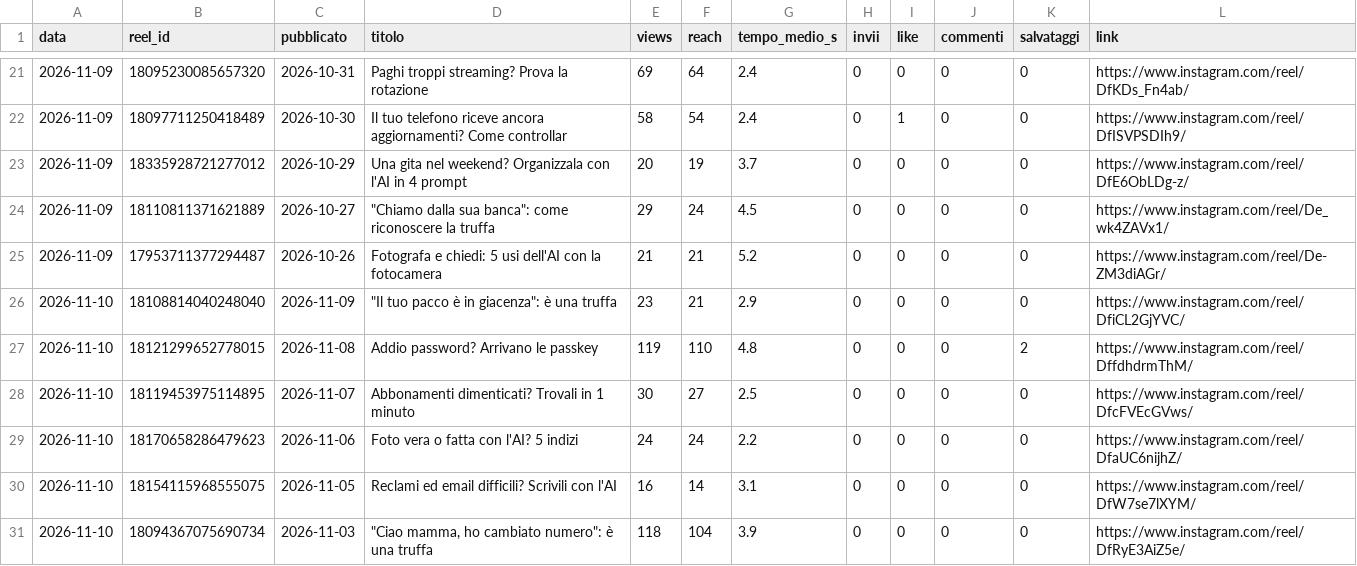
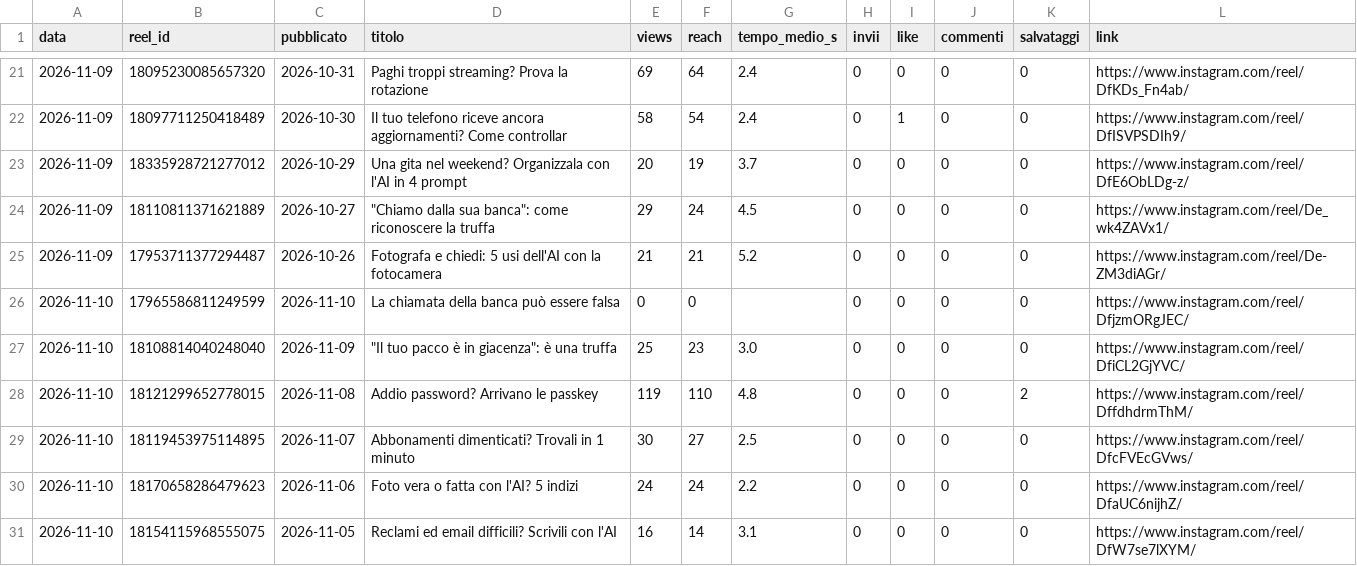
Before and after one commit to SimonePiro00/bitquotidiano, a CSV file: analisi/reel_giornaliero.csv, drawn as a sheet; only a part is shown, gaps mark what is left out; the shorter side is filled out with more unchanged rows.

Commit message:
Registro giornaliero

```diff
--- a/analisi/reel_giornaliero.csv
+++ b/analisi/reel_giornaliero.csv
@@ -25,3 +25,4 @@ data,reel_id,pubblicato,titolo,views,reach,tempo_medio_s,invii,like,commenti,sal
 2026-11-09,17953711377294487,2026-10-26,Fotografa e chiedi: 5 usi dell'AI con la fotocamera,21,21,5.2,0,0,0,0,https://www.instagram.com/reel/De-ZM3diAGr/
-2026-11-10,18108814040248040,2026-11-09,"""Il tuo pacco è in giacenza"": è una truffa",23,21,2.9,0,0,0,0,https://www.instagram.com/reel/DfiCL2GjYVC/
+2026-11-10,17965586811249599,2026-11-10,La chiamata della banca può essere falsa,0,0,,0,0,0,0,https://www.instagram.com/reel/DfjzmORgJEC/
+2026-11-10,18108814040248040,2026-11-09,"""Il tuo pacco è in giacenza"": è una truffa",25,23,3.0,0,0,0,0,https://www.instagram.com/reel/DfiCL2GjYVC/
 2026-11-10,18121299652778015,2026-11-08,Addio password? Arrivano le passkey,119,110,4.8,0,0,0,2,https://www.instagram.com/reel/DffdhdrmThM/
```
Also changed, not shown: 1 other file.
